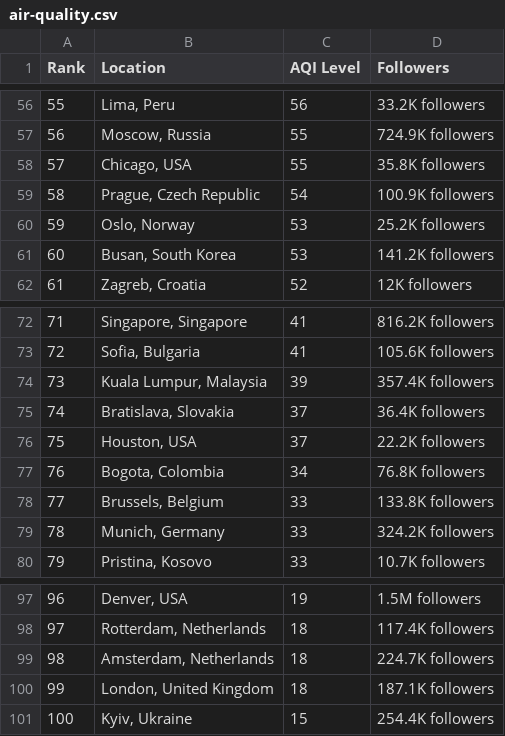
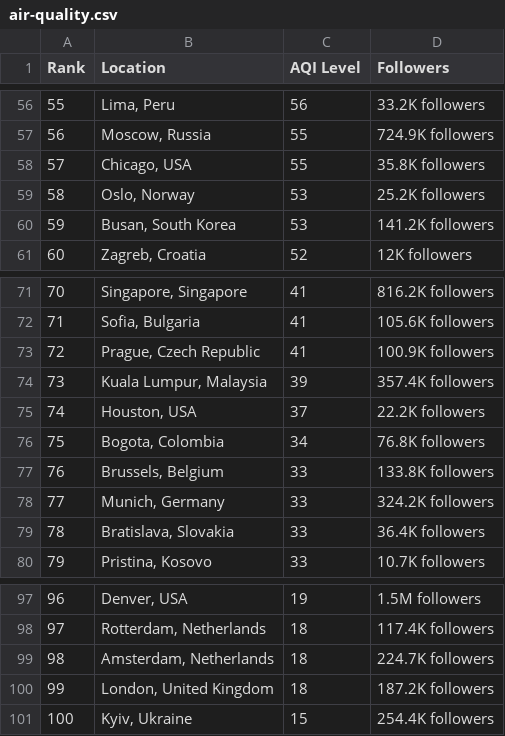
Before and after one commit to dipunew/Most-Polluted-Cities-in-The-World, a CSV file: air-quality.csv, drawn as a sheet; only a part is shown, gaps mark what is left out; removed rows and columns are numbered as before the commit, all else as after; the diff covers the shown part only; the diff names each change by its address in the sheet, - before the commit and + after, or states it on an @@ line.

```diff
--- a/air-quality.csv
+++ b/air-quality.csv
@@ column A (Rank) renumbered between rows 4 and 78 @@
-row 59: 58 | Prague, Czech Republic | 54 | 100.9K followers
+row 73: 72 | Prague, Czech Republic | 41 | 100.9K followers
-row 75: 74 | Bratislava, Slovakia | 37 | 36.4K followers
+row 79: 78 | Bratislava, Slovakia | 33 | 36.4K followers
-D100 (Followers): 187.1K followers
+D100 (Followers): 187.2K followers
```
Also changed, not shown: 6 added rows, 6 removed rows and 1 edited cell elsewhere in this file.
